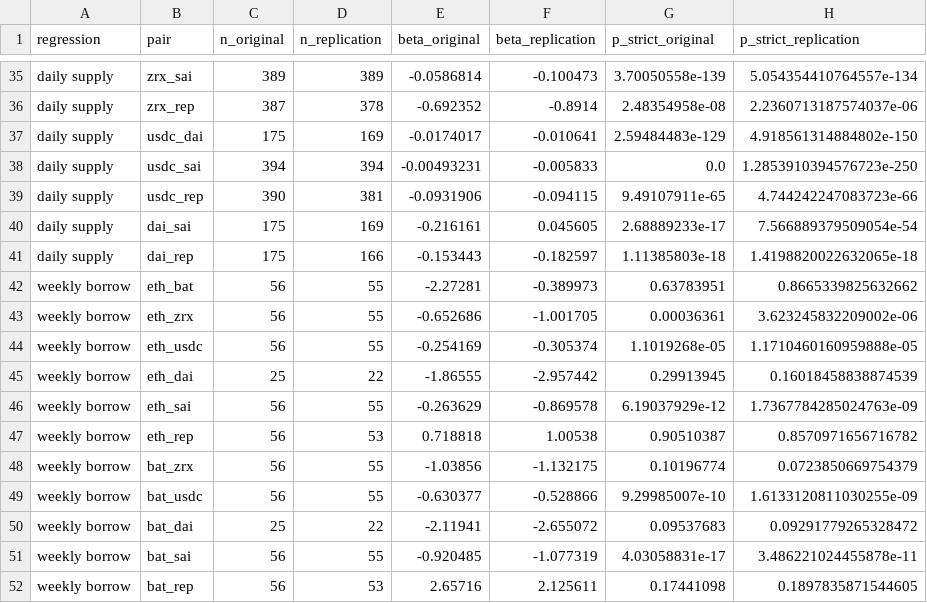
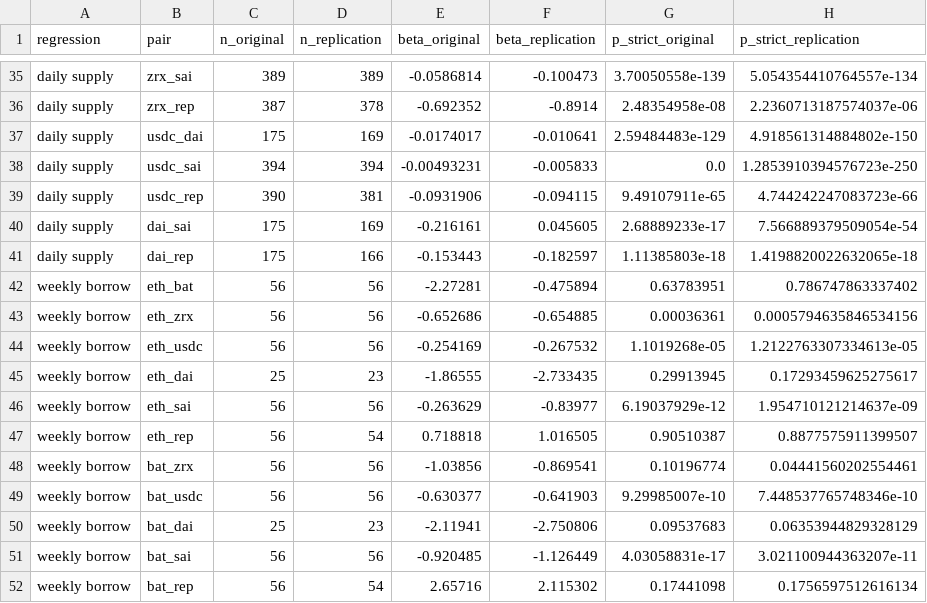
Before and after one commit to wlysunny/defi-plf-replication, a CSV file: results/uip_comparison.csv, drawn as a sheet; only a part is shown, gaps mark what is left out; the diff covers the shown part only.

Commit message:
UIP window correction: re-run results (all four predictions hold; 5% decision agreement 77 -> 74 of 80)

```diff
--- a/results/uip_comparison.csv
+++ b/results/uip_comparison.csv
@@ -41,12 +41,12 @@ daily supply,dai_sai,175,169,-0.216161,0.045605,2.68889233e-17,7.566889379509054
 daily supply,dai_rep,175,166,-0.153443,-0.182597,1.11385803e-18,1.4198820022632065e-18
-weekly borrow,eth_bat,56,55,-2.27281,-0.389973,0.63783951,0.8665339825632662
-weekly borrow,eth_zrx,56,55,-0.652686,-1.001705,0.00036361,3.623245832209002e-06
-weekly borrow,eth_usdc,56,55,-0.254169,-0.305374,1.1019268e-05,1.1710460160959888e-05
-weekly borrow,eth_dai,25,22,-1.86555,-2.957442,0.29913945,0.16018458838874539
-weekly borrow,eth_sai,56,55,-0.263629,-0.869578,6.19037929e-12,1.7367784285024763e-09
-weekly borrow,eth_rep,56,53,0.718818,1.00538,0.90510387,0.8570971656716782
-weekly borrow,bat_zrx,56,55,-1.03856,-1.132175,0.10196774,0.0723850669754379
-weekly borrow,bat_usdc,56,55,-0.630377,-0.528866,9.29985007e-10,1.6133120811030255e-09
-weekly borrow,bat_dai,25,22,-2.11941,-2.655072,0.09537683,0.09291779265328472
-weekly borrow,bat_sai,56,55,-0.920485,-1.077319,4.03058831e-17,3.486221024455878e-11
-weekly borrow,bat_rep,56,53,2.65716,2.125611,0.17441098,0.1897835871544605
+weekly borrow,eth_bat,56,56,-2.27281,-0.475894,0.63783951,0.786747863337402
+weekly borrow,eth_zrx,56,56,-0.652686,-0.654885,0.00036361,0.0005794635846534156
+weekly borrow,eth_usdc,56,56,-0.254169,-0.267532,1.1019268e-05,1.2122763307334613e-05
+weekly borrow,eth_dai,25,23,-1.86555,-2.733435,0.29913945,0.17293459625275617
+weekly borrow,eth_sai,56,56,-0.263629,-0.83977,6.19037929e-12,1.954710121214637e-09
+weekly borrow,eth_rep,56,54,0.718818,1.016505,0.90510387,0.8877575911399507
+weekly borrow,bat_zrx,56,56,-1.03856,-0.869541,0.10196774,0.04441560202554461
+weekly borrow,bat_usdc,56,56,-0.630377,-0.641903,9.29985007e-10,7.448537765748346e-10
+weekly borrow,bat_dai,25,23,-2.11941,-2.750806,0.09537683,0.06353944829328129
+weekly borrow,bat_sai,56,56,-0.920485,-1.126449,4.03058831e-17,3.021100944363207e-11
+weekly borrow,bat_rep,56,54,2.65716,2.115302,0.17441098,0.1756597512616134
```
Also changed, not shown: 87 edited cells elsewhere in this file, 2 other files.
